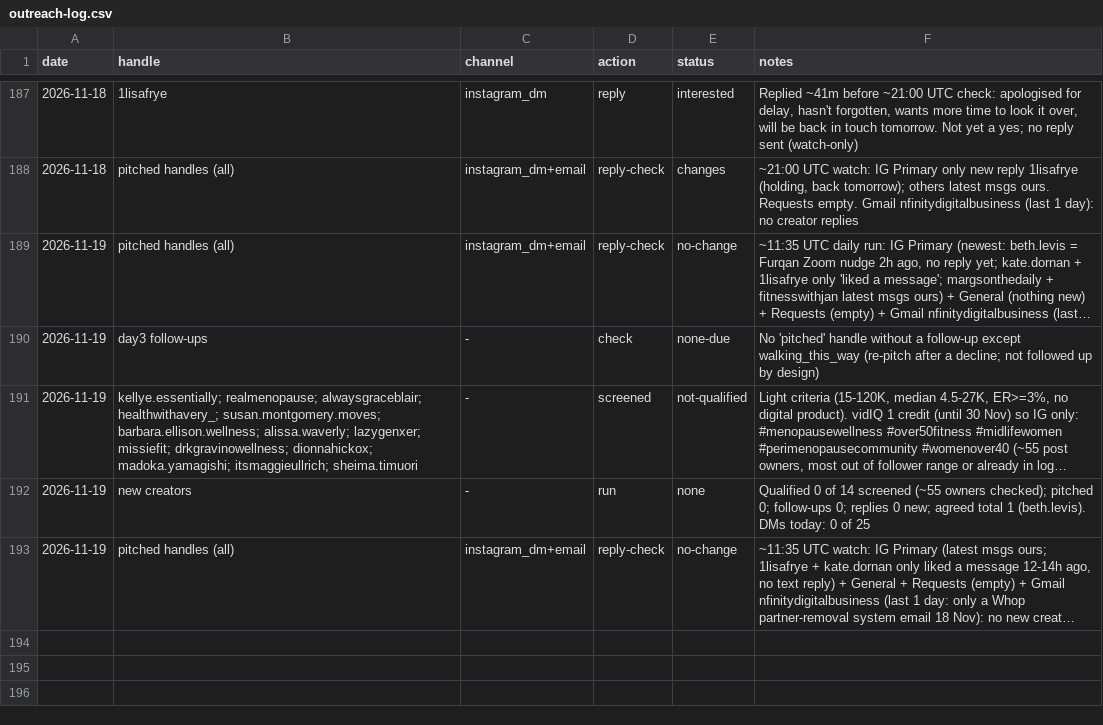
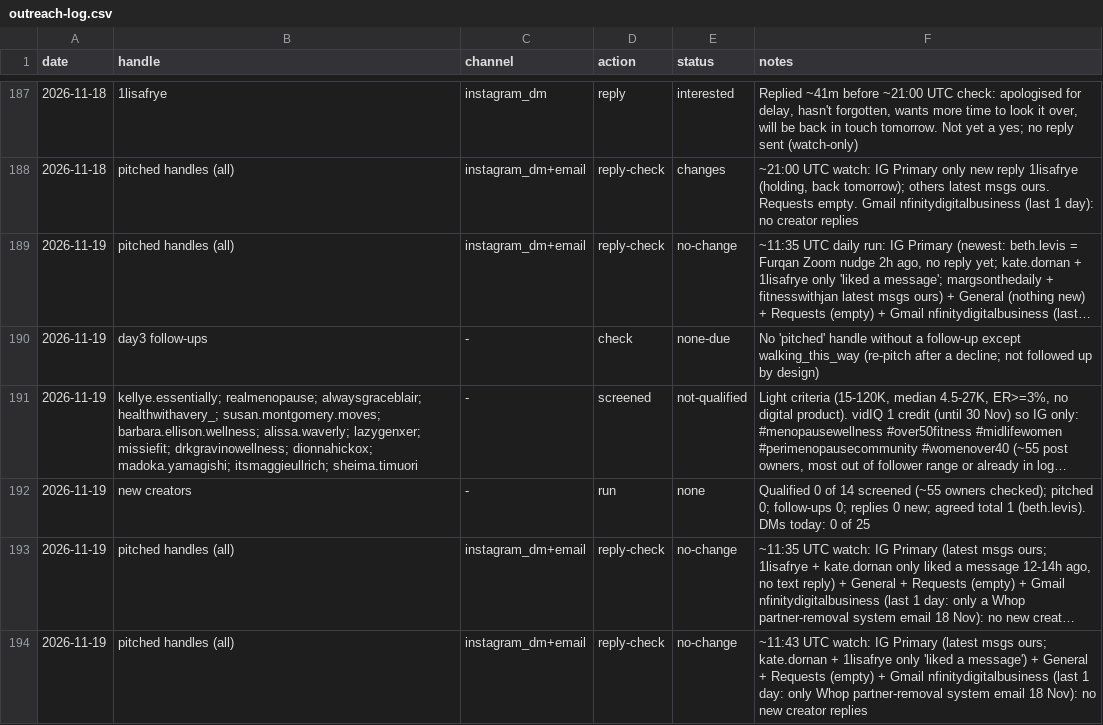
Before and after one commit to furqanaq/meriandcalm-social-instagram, a CSV file: outreach/outreach-log.csv, drawn as a sheet; only a part is shown, gaps mark what is left out; long unchanged cells end in …; the diff names each change by its address in the sheet, - before the commit and + after, or states it on an @@ line.

```diff
--- a/outreach/outreach-log.csv
+++ b/outreach/outreach-log.csv
+row 194: 2026-11-19 | pitched handles (all) | instagram_dm+email | reply-check | no-change | ~11:43 UTC watch: IG Primary (latest msgs ours; kate.dornan + 1lisafrye only 'liked a message') + General + Requests (empty) + Gmail nfinitydigitalbusiness (last 1 day: only Whop partner-removal system email 18 Nov): no new creator replies
```
